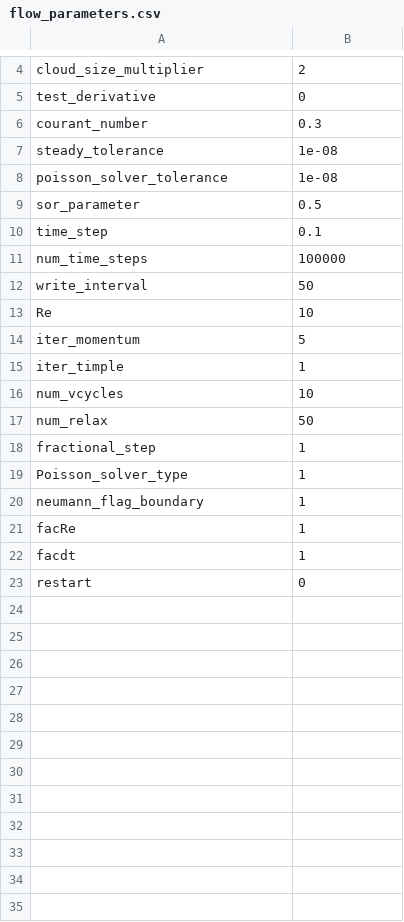
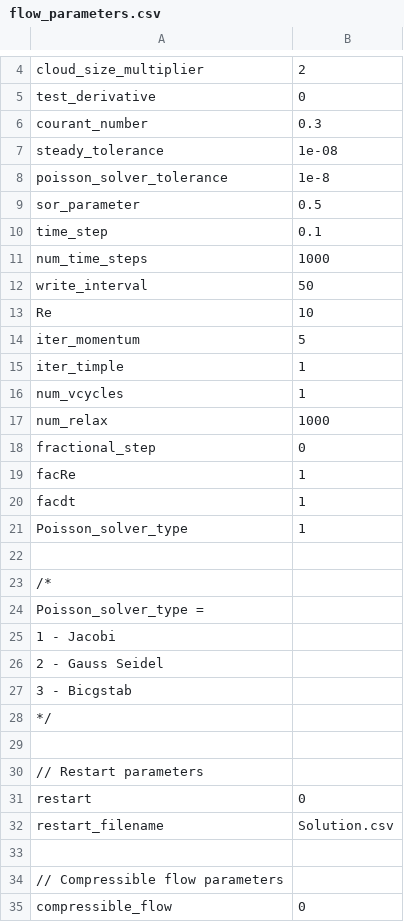
Before and after one commit to akashu4295/MeMPhyS, a CSV file: flow_parameters.csv, drawn as a sheet; only a part is shown, gaps mark what is left out; the diff covers the shown part only.

```diff
--- a/flow_parameters.csv
+++ b/flow_parameters.csv
@@ -7,6 +7,6 @@ courant_number,0.3
 steady_tolerance,1e-08
-poisson_solver_tolerance,1e-08
+poisson_solver_tolerance,1e-8
 sor_parameter,0.5
 time_step,0.1
-num_time_steps,100000
+num_time_steps,1000
 write_interval,50
@@ -15,9 +15,21 @@ iter_momentum,5
 iter_timple,1
-num_vcycles,10
-num_relax,50
-fractional_step,1
-Poisson_solver_type,1
-neumann_flag_boundary,1
+num_vcycles,1
+num_relax,1000
+fractional_step,0
 facRe,1
 facdt,1
+Poisson_solver_type,1
+
+/*
+Poisson_solver_type =
+1 - Jacobi
+2 - Gauss Seidel
+3 - Bicgstab
+*/
+
+// Restart parameters
 restart,0
+restart_filename,Solution.csv
+
+// Compressible flow parameters
+compressible_flow,0
```
Also changed, not shown: 13 added rows and 1 edited cell elsewhere in this file, 25 other files.
